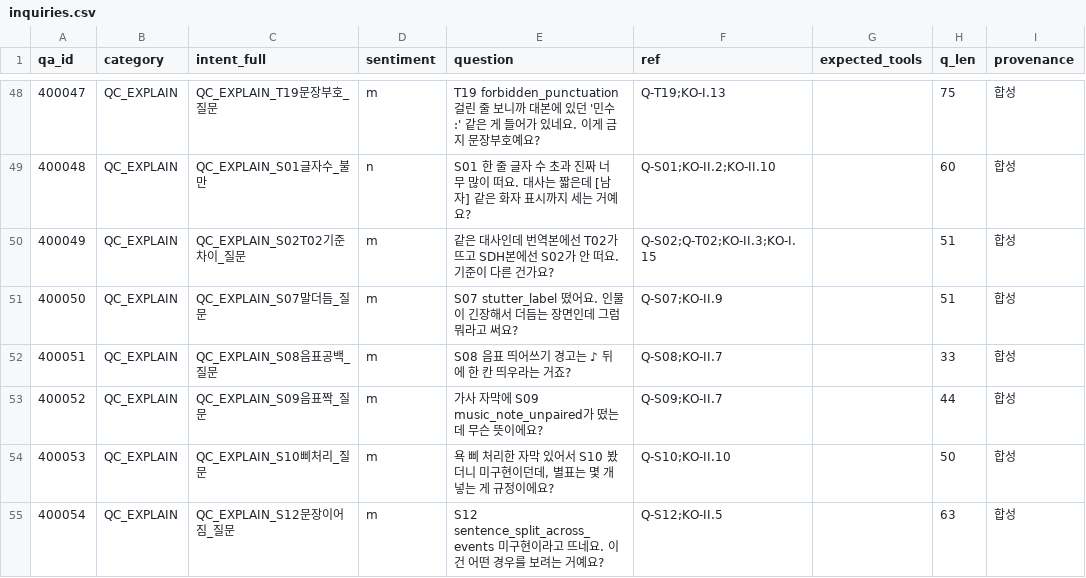
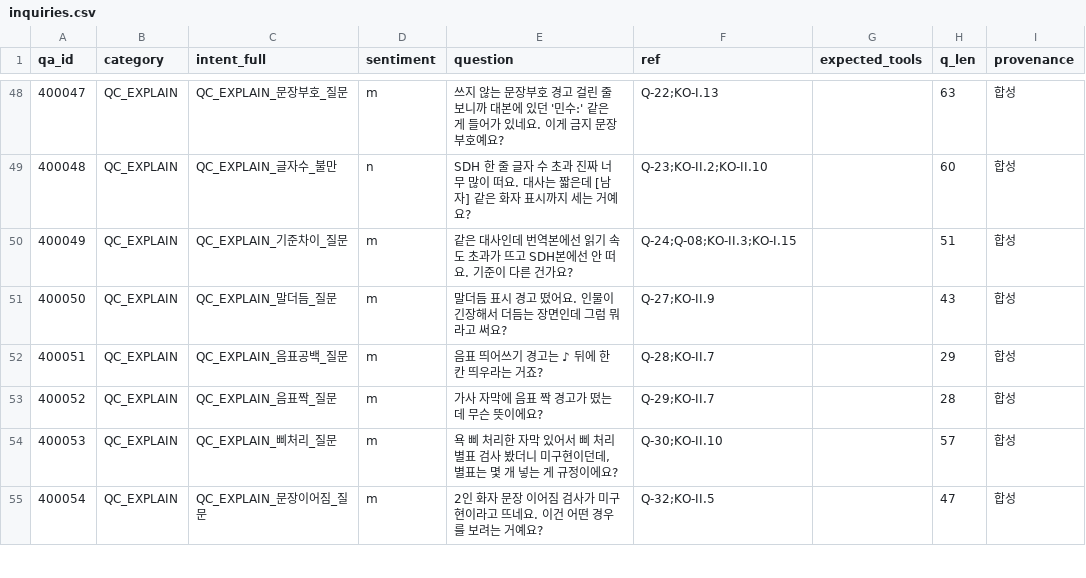
Before and after one commit to tigermorning/subtitle-help-agent, a CSV file: data/inquiries.csv, drawn as a sheet; only a part is shown, gaps mark what is left out; the diff covers the shown part only.

```diff
--- a/data/inquiries.csv
+++ b/data/inquiries.csv
@@ -48,8 +48,8 @@
-400047,QC_EXPLAIN,QC_EXPLAIN_T19문장부호_질문,m,T19 forbidden_punctuation 걸린 줄 보니까 대본에 있던 '민수:' 같은 게 들어가 있네요. 이게 금지 문장부호예요?,Q-T19;KO-I.13,,75,합성
-400048,QC_EXPLAIN,QC_EXPLAIN_S01글자수_불만,n,S01 한 줄 글자 수 초과 진짜 너무 많이 떠요. 대사는 짧은데 [남자] 같은 화자 표시까지 세는 거예요?,Q-S01;KO-II.2;KO-II.10,,60,합성
-400049,QC_EXPLAIN,QC_EXPLAIN_S02T02기준차이_질문,m,같은 대사인데 번역본에선 T02가 뜨고 SDH본에선 S02가 안 떠요. 기준이 다른 건가요?,Q-S02;Q-T02;KO-II.3;KO-I.15,,51,합성
-400050,QC_EXPLAIN,QC_EXPLAIN_S07말더듬_질문,m,S07 stutter_label 떴어요. 인물이 긴장해서 더듬는 장면인데 그럼 뭐라고 써요?,Q-S07;KO-II.9,,51,합성
-400051,QC_EXPLAIN,QC_EXPLAIN_S08음표공백_질문,m,S08 음표 띄어쓰기 경고는 ♪ 뒤에 한 칸 띄우라는 거죠?,Q-S08;KO-II.7,,33,합성
-400052,QC_EXPLAIN,QC_EXPLAIN_S09음표짝_질문,m,가사 자막에 S09 music_note_unpaired가 떴는데 무슨 뜻이에요?,Q-S09;KO-II.7,,44,합성
-400053,QC_EXPLAIN,QC_EXPLAIN_S10삐처리_질문,m,"욕 삐 처리한 자막 있어서 S10 봤더니 미구현이던데, 별표는 몇 개 넣는 게 규정이에요?",Q-S10;KO-II.10,,50,합성
-400054,QC_EXPLAIN,QC_EXPLAIN_S12문장이어짐_질문,m,S12 sentence_split_across_events 미구현이라고 뜨네요. 이건 어떤 경우를 보려는 거예요?,Q-S12;KO-II.5,,63,합성
+400047,QC_EXPLAIN,QC_EXPLAIN_문장부호_질문,m,쓰지 않는 문장부호 경고 걸린 줄 보니까 대본에 있던 '민수:' 같은 게 들어가 있네요. 이게 금지 문장부호예요?,Q-22;KO-I.13,,63,합성
+400048,QC_EXPLAIN,QC_EXPLAIN_글자수_불만,n,SDH 한 줄 글자 수 초과 진짜 너무 많이 떠요. 대사는 짧은데 [남자] 같은 화자 표시까지 세는 거예요?,Q-23;KO-II.2;KO-II.10,,60,합성
+400049,QC_EXPLAIN,QC_EXPLAIN_기준차이_질문,m,같은 대사인데 번역본에선 읽기 속도 초과가 뜨고 SDH본에선 안 떠요. 기준이 다른 건가요?,Q-24;Q-08;KO-II.3;KO-I.15,,51,합성
+400050,QC_EXPLAIN,QC_EXPLAIN_말더듬_질문,m,말더듬 표시 경고 떴어요. 인물이 긴장해서 더듬는 장면인데 그럼 뭐라고 써요?,Q-27;KO-II.9,,43,합성
+400051,QC_EXPLAIN,QC_EXPLAIN_음표공백_질문,m,음표 띄어쓰기 경고는 ♪ 뒤에 한 칸 띄우라는 거죠?,Q-28;KO-II.7,,29,합성
+400052,QC_EXPLAIN,QC_EXPLAIN_음표짝_질문,m,가사 자막에 음표 짝 경고가 떴는데 무슨 뜻이에요?,Q-29;KO-II.7,,28,합성
+400053,QC_EXPLAIN,QC_EXPLAIN_삐처리_질문,m,"욕 삐 처리한 자막 있어서 삐 처리 별표 검사 봤더니 미구현이던데, 별표는 몇 개 넣는 게 규정이에요?",Q-30;KO-II.10,,57,합성
+400054,QC_EXPLAIN,QC_EXPLAIN_문장이어짐_질문,m,2인 화자 문장 이어짐 검사가 미구현이라고 뜨네요. 이건 어떤 경우를 보려는 거예요?,Q-32;KO-II.5,,47,합성
```
Also changed, not shown: 86 edited cells elsewhere in this file, data/hard_cases.csv, 14 other files.
